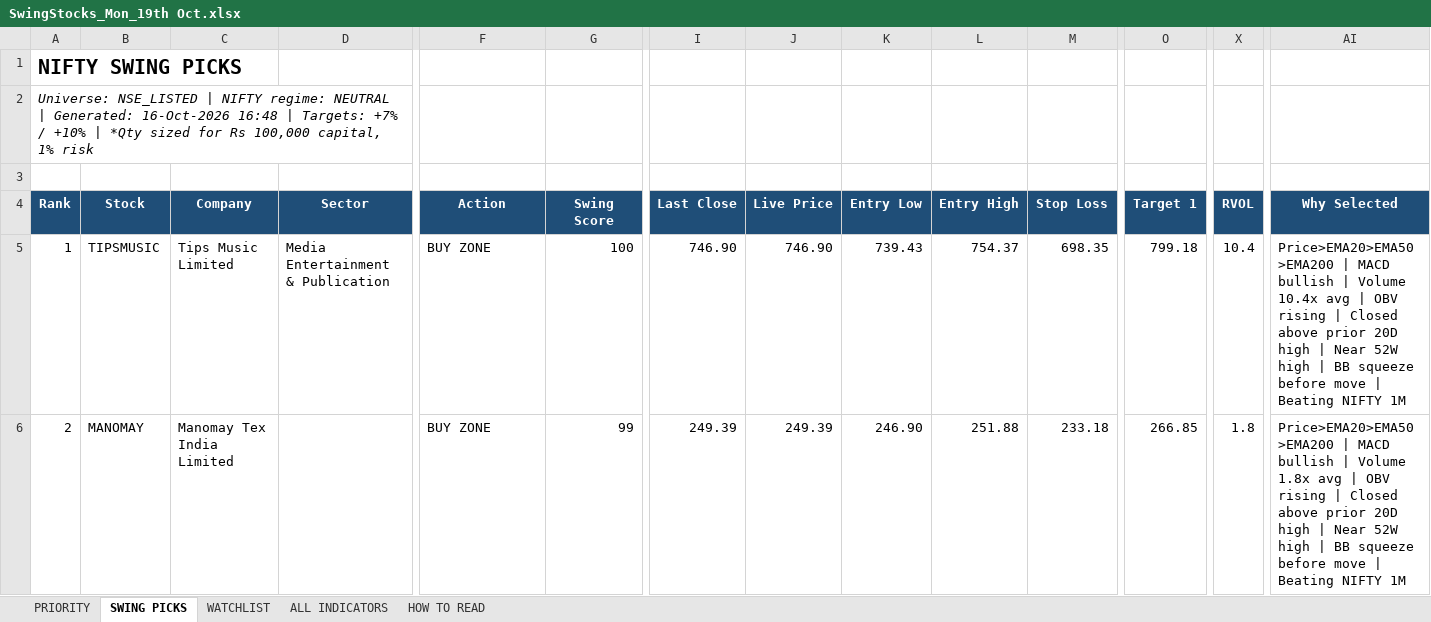
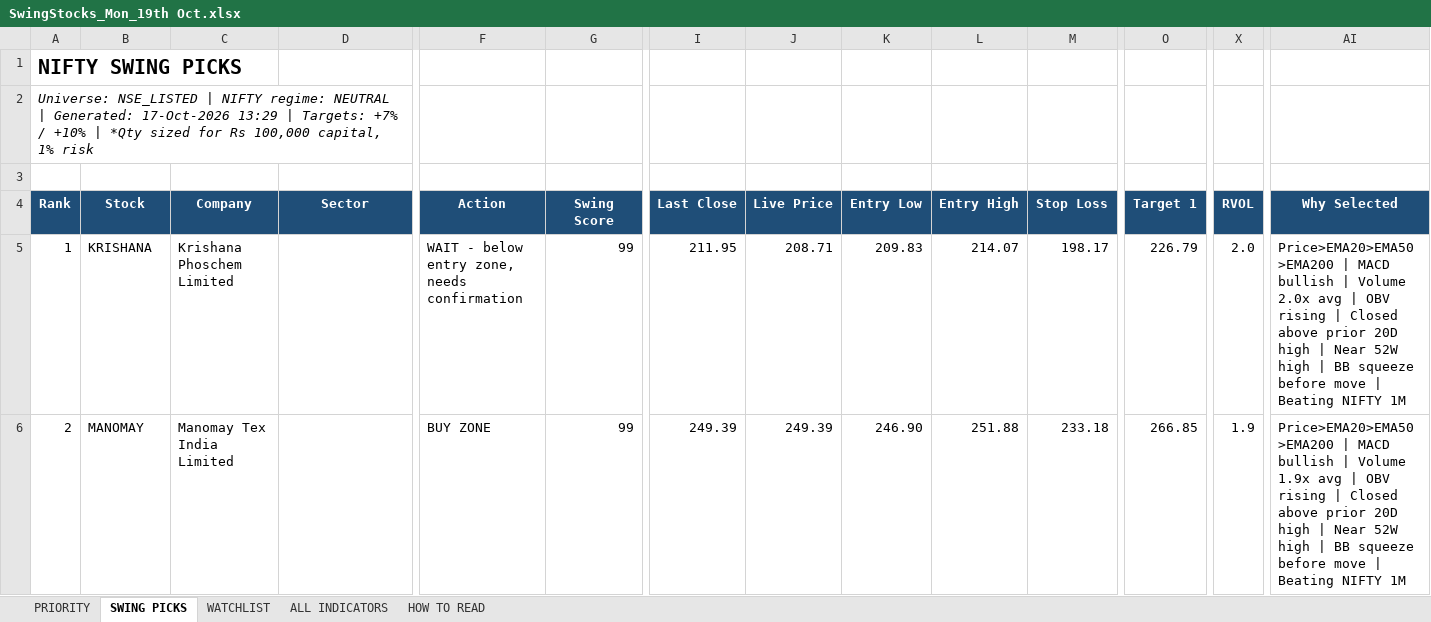
Before and after one commit to shuvxm/Stocks, an Excel workbook: Equity/output/daily/SwingStocks_Mon_19th Oct.xlsx, sheet SWING PICKS, drawn as a sheet; only a part is shown, gaps mark what is left out; values as stored, in another font and other column widths than the file's, no borders; conditional formats not drawn; the diff covers the shown part only; the diff names each change by its address in the sheet, - before the commit and + after, or states it on an @@ line.

```diff
--- a/Equity/output/daily/SwingStocks_Mon_19th Oct.xlsx (sheet SWING PICKS)
+++ b/Equity/output/daily/SwingStocks_Mon_19th Oct.xlsx (sheet SWING PICKS)
-A2 (Rank): …| Generated: 16-Oct-2026 16:48 | Targets:…
+A2 (Rank): …| Generated: 17-Oct-2026 13:29 | Targets:…
-B5 (Stock): TIPSMUSIC
+B5 (Stock): KRISHANA
-C5 (Company): Tips Music Limited
+C5 (Company): Krishana Phoschem Limited
-D5 (Sector): Media Entertainment & Publication
+D5 (Sector): (empty)
-F5 (Action): BUY ZONE
+F5 (Action): WAIT - below entry zone, needs confirmation
-G5 (Swing Score): 100
+G5 (Swing Score): 99
-I5 (Last Close): 746.90
+I5 (Last Close): 211.95
-J5 (Live Price): 746.90
+J5 (Live Price): 208.71
-K5 (Entry Low): 739.43
+K5 (Entry Low): 209.83
-L5 (Entry High): 754.37
+L5 (Entry High): 214.07
-M5 (Stop Loss): 698.35
+M5 (Stop Loss): 198.17
-O5 (Target 1): 799.18
+O5 (Target 1): 226.79
-X5 (RVOL): 10.4
+X5 (RVOL): 2.0
-AI5 (Why Selected): …| Volume 10.4x avg |…
+AI5 (Why Selected): …| Volume 2.0x avg |…
-X6 (RVOL): 1.8
+X6 (RVOL): 1.9
-AI6 (Why Selected): …| Volume 1.8x avg |…
+AI6 (Why Selected): …| Volume 1.9x avg |…
```
Also changed, not shown: 4 added rows, 4 removed rows and 86 edited cells elsewhere in this sheet, sheet ALL INDICATORS, sheet WATCHLIST, sheet PRIORITY, sheet HOW TO READ.
